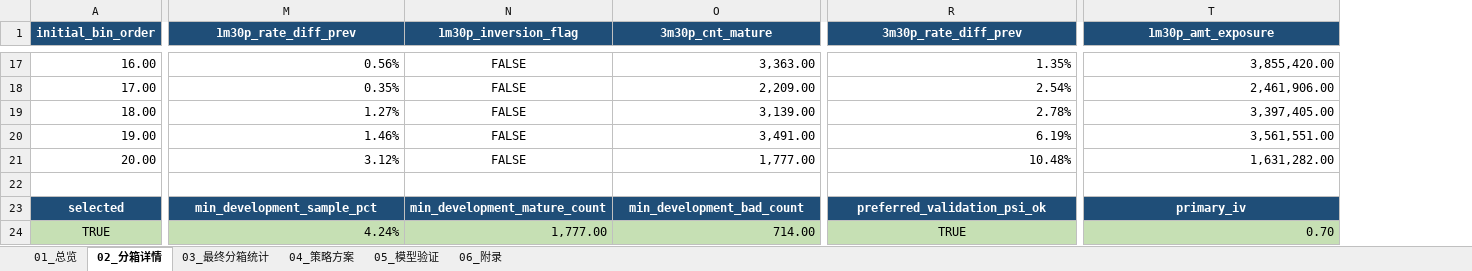
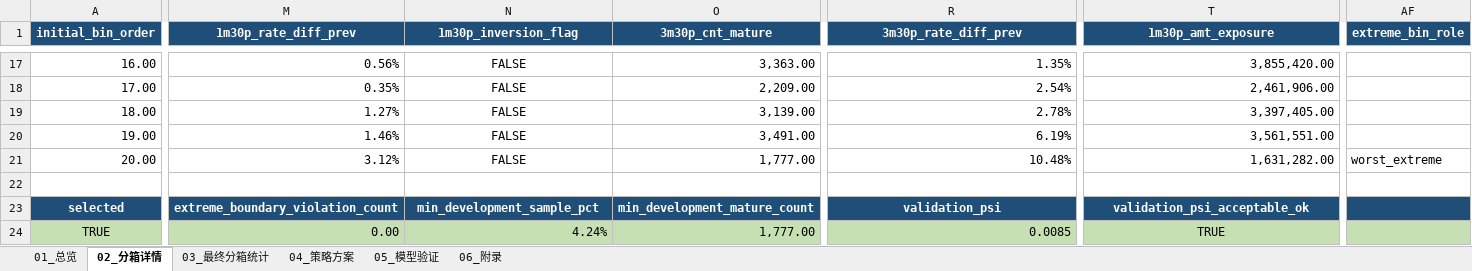
Before and after one commit to EliamZhang/credit-model-binning, an Excel workbook: out/binning_strategy_report_20260803.xlsx, sheet 02_分箱详情, drawn as a sheet; only a part is shown, gaps mark what is left out; values as stored, in another font and other column widths than the file's, no borders; the diff covers the shown part only; the diff names each change by its address in the sheet, - before the commit and + after, or states it on an @@ line.

```diff
--- a/out/binning_strategy_report_20260803.xlsx (sheet 02_分箱详情)
+++ b/out/binning_strategy_report_20260803.xlsx (sheet 02_分箱详情)
+column AF (extreme_bin_role), row 21: worst_extreme
-M23 (1m30p_rate_diff_prev): min_development_sample_pct
+M23 (1m30p_rate_diff_prev): extreme_boundary_violation_count
-N23 (1m30p_inversion_flag): min_development_mature_count
+N23 (1m30p_inversion_flag): min_development_sample_pct
-O23 (3m30p_cnt_mature): min_development_bad_count
+O23 (3m30p_cnt_mature): min_development_mature_count
-R23 (3m30p_rate_diff_prev): preferred_validation_psi_ok
+R23 (3m30p_rate_diff_prev): validation_psi
-T23 (1m30p_amt_exposure): primary_iv
+T23 (1m30p_amt_exposure): validation_psi_acceptable_ok
-M24 (1m30p_rate_diff_prev): 4.24%
+M24 (1m30p_rate_diff_prev): 0.00
-N24 (1m30p_inversion_flag): 1,777.00
+N24 (1m30p_inversion_flag): 4.24%
-O24 (3m30p_cnt_mature): 714.00
+O24 (3m30p_cnt_mature): 1,777.00
-R24 (3m30p_rate_diff_prev): TRUE
+R24 (3m30p_rate_diff_prev): 0.0085
-R24 alignment: center
+R24 alignment: right
-T24 (1m30p_amt_exposure): 0.70
+T24 (1m30p_amt_exposure): TRUE
-T24 alignment: right
+T24 alignment: center
```
Also changed, not shown: 342 edited cells and cell formats elsewhere in this sheet, sheet 05_模型验证, sheet 03_最终分箱统计, sheet 04_策略方案, sheet 06_附录, sheet 01_总览, 2 other files.
